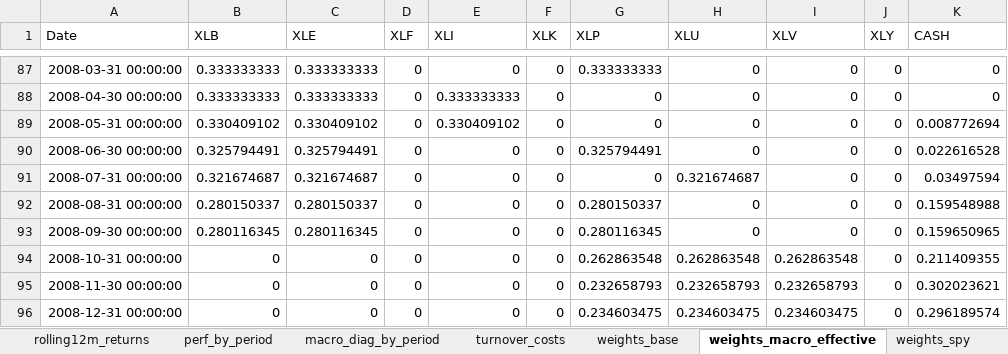
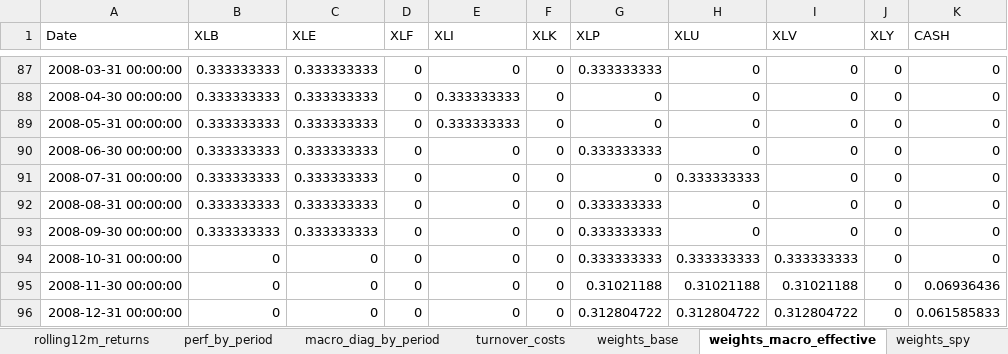
Before and after one commit to CobsMatt/momentum-backtest_sector, an Excel workbook: reports_sector/report_pack.xlsx, sheet weights_macro_effective, drawn as a sheet; only a part is shown, gaps mark what is left out; values as stored, in another font and other column widths than the file's, no borders; the diff covers the shown part only; the diff names each change by its address in the sheet, - before the commit and + after, or states it on an @@ line.

Commit message:
Add files via upload
rebased SPY as well as Base&Macro Strategies

```diff
--- a/reports_sector/report_pack.xlsx (sheet weights_macro_effective)
+++ b/reports_sector/report_pack.xlsx (sheet weights_macro_effective)
-B89 (XLB): 0.330409102
+B89 (XLB): 0.333333333
-C89 (XLE): 0.330409102
+C89 (XLE): 0.333333333
-E89 (XLI): 0.330409102
+E89 (XLI): 0.333333333
-K89 (CASH): 0.008772694
+K89 (CASH): 0
-B90 (XLB): 0.325794491
+B90 (XLB): 0.333333333
-C90 (XLE): 0.325794491
+C90 (XLE): 0.333333333
-G90 (XLP): 0.325794491
+G90 (XLP): 0.333333333
-K90 (CASH): 0.022616528
+K90 (CASH): 0
-B91 (XLB): 0.321674687
+B91 (XLB): 0.333333333
-C91 (XLE): 0.321674687
+C91 (XLE): 0.333333333
-H91 (XLU): 0.321674687
+H91 (XLU): 0.333333333
-K91 (CASH): 0.03497594
+K91 (CASH): 0
-B92 (XLB): 0.280150337
+B92 (XLB): 0.333333333
-C92 (XLE): 0.280150337
+C92 (XLE): 0.333333333
-G92 (XLP): 0.280150337
+G92 (XLP): 0.333333333
-K92 (CASH): 0.159548988
+K92 (CASH): 0
-B93 (XLB): 0.280116345
+B93 (XLB): 0.333333333
-C93 (XLE): 0.280116345
+C93 (XLE): 0.333333333
-G93 (XLP): 0.280116345
+G93 (XLP): 0.333333333
-K93 (CASH): 0.159650965
+K93 (CASH): 0
-G94 (XLP): 0.262863548
+G94 (XLP): 0.333333333
-H94 (XLU): 0.262863548
+H94 (XLU): 0.333333333
-I94 (XLV): 0.262863548
+I94 (XLV): 0.333333333
-K94 (CASH): 0.211409355
+K94 (CASH): 0
-G95 (XLP): 0.232658793
+G95 (XLP): 0.31021188
-H95 (XLU): 0.232658793
+H95 (XLU): 0.31021188
-I95 (XLV): 0.232658793
+I95 (XLV): 0.31021188
-K95 (CASH): 0.302023621
+K95 (CASH): 0.06936436
-G96 (XLP): 0.234603475
+G96 (XLP): 0.312804722
-H96 (XLU): 0.234603475
+H96 (XLU): 0.312804722
-I96 (XLV): 0.234603475
+I96 (XLV): 0.312804722
-K96 (CASH): 0.296189574
+K96 (CASH): 0.061585833
```
Also changed, not shown: 484 edited cells elsewhere in this sheet, sheet equity_curves, sheet monthly_returns, sheet rolling12m_returns, sheet drawdowns, sheet macro_exposure_flags, sheet perf_by_period, 1 more sheet, 31 other files.
